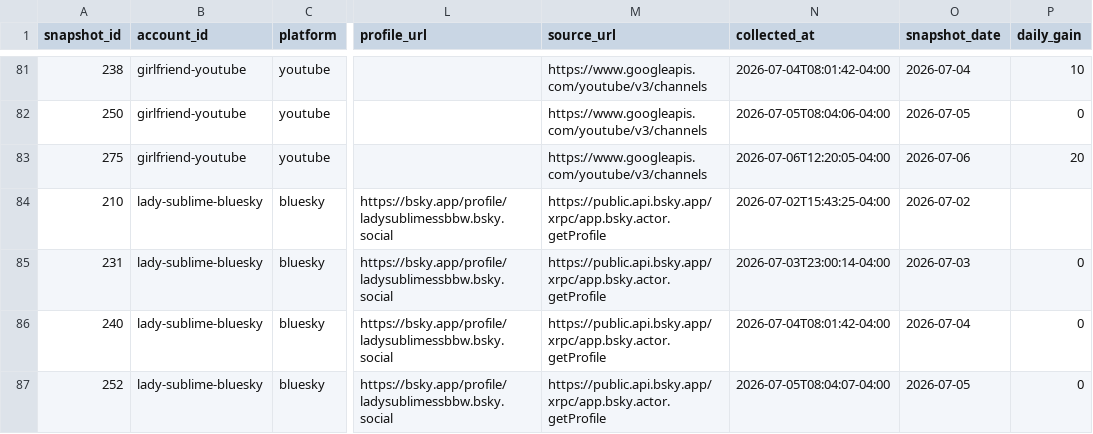
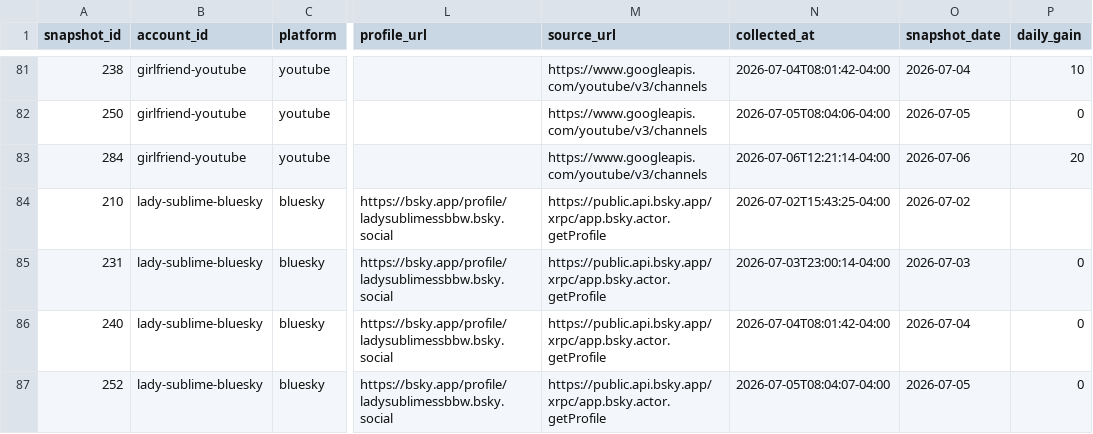
Before and after one commit to Trippaeon3/sublime-social-tracker-site, a CSV file: dashboard/data/daily_history.csv, drawn as a sheet; only a part is shown, gaps mark what is left out; the diff covers the shown part only; the diff names each change by its address in the sheet, - before the commit and + after, or states it on an @@ line.

Commit message:
Refresh social dashboard snapshot

```diff
--- a/dashboard/data/daily_history.csv
+++ b/dashboard/data/daily_history.csv
-A83 (snapshot_id): 275
+A83 (snapshot_id): 284
-N83 (collected_at): 2026-07-06T12:20:05-04:00
+N83 (collected_at): 2026-07-06T12:21:14-04:00
```
Also changed, not shown: 1 added row and 14 edited cells elsewhere in this file, dashboard/data/ga4_traffic.csv, dashboard/data/platform_summary.csv, 5 other files.
